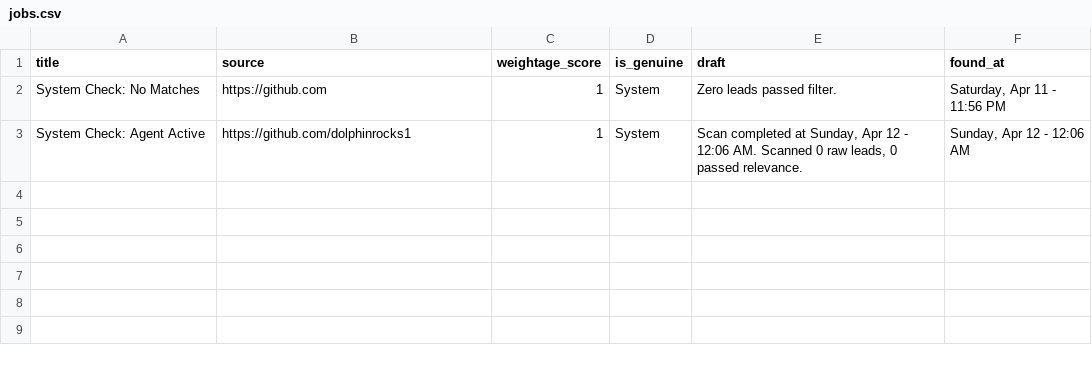
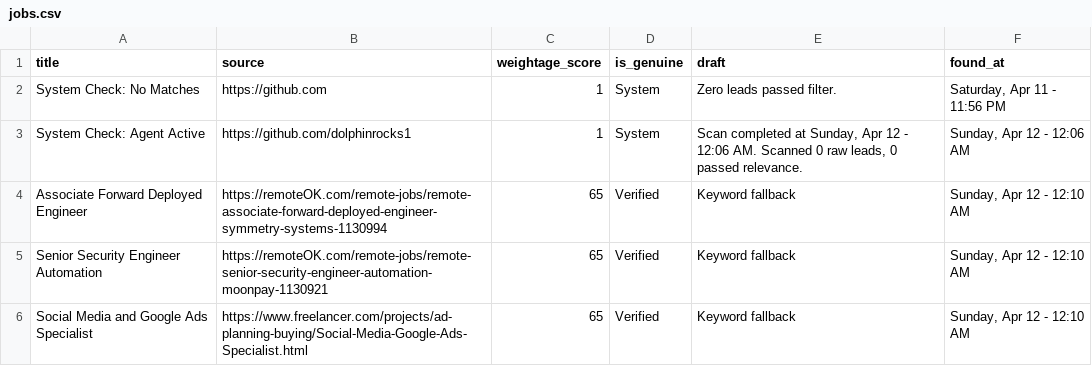
Before and after one commit to dolphinrocks1/FreelancingAgent, a CSV file: data/jobs.csv, drawn as a sheet.

Commit message:
Automated Scout Run: Sat Apr 11 18:40:27 UTC 2026

```diff
--- a/data/jobs.csv
+++ b/data/jobs.csv
@@ -3 +3,4 @@ System Check: No Matches,https://github.com,1,System,Zero leads passed filter.,"
 System Check: Agent Active,https://github.com/dolphinrocks1,1,System,"Scan completed at Sunday, Apr 12 - 12:06 AM. Scanned 0 raw leads, 0 passed relevance.","Sunday, Apr 12 - 12:06 AM"
+Associate Forward Deployed Engineer,https://remoteOK.com/remote-jobs/remote-associate-forward-deployed-engineer-symmetry-systems-1130994,65,Verified,Keyword fallback,"Sunday, Apr 12 - 12:10 AM"
+Senior Security Engineer Automation,https://remoteOK.com/remote-jobs/remote-senior-security-engineer-automation-moonpay-1130921,65,Verified,Keyword fallback,"Sunday, Apr 12 - 12:10 AM"
+Social Media and Google Ads Specialist,https://www.freelancer.com/projects/ad-planning-buying/Social-Media-Google-Ads-Specialist.html,65,Verified,Keyword fallback,"Sunday, Apr 12 - 12:10 AM"
```
